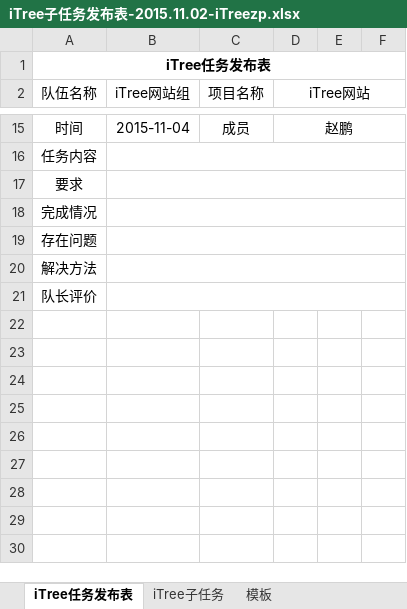
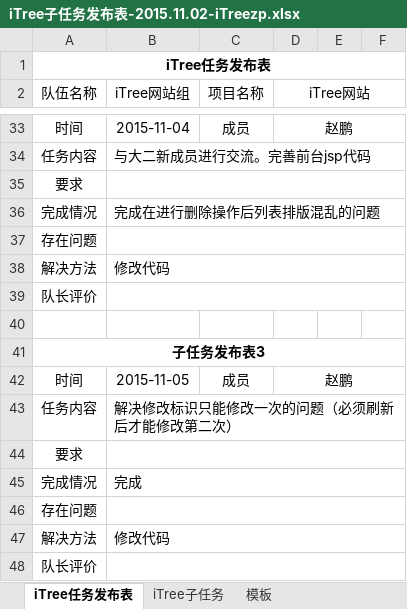
Before and after one commit to iTreeC/DevelopmentDocument, an Excel workbook: iTreeWeb/iTreeweb组相关文档/任务文档/iTreezp/iTree子任务发布表-2015.11.02-iTreezp.xlsx, sheet iTree任务发布表, drawn as a sheet; only a part is shown, gaps mark what is left out; values as stored, in another font and other column widths than the file's, no borders; addresses are those after the commit; the diff covers the shown part only; the diff names each change by its address in the sheet, - before the commit and + after, or states it on an @@ line.

```diff
--- a/iTreeWeb/iTreeweb组相关文档/任务文档/iTreezp/iTree子任务发布表-2015.11.02-iTreezp.xlsx (sheet iTree任务发布表)
+++ b/iTreeWeb/iTreeweb组相关文档/任务文档/iTreezp/iTree子任务发布表-2015.11.02-iTreezp.xlsx (sheet iTree任务发布表)
-B34 (iTree网站组): (empty)
+B34 (iTree网站组): 与大二新成员进行交流。完善前台jsp代码
-B36 (iTree网站组): (empty)
+B36 (iTree网站组): 完成在进行删除操作后列表排版混乱的问题
-B38 (iTree网站组): (empty)
+B38 (iTree网站组): 修改代码
+row 39: 队长评价
+row 40: (empty)
+row 41: 子任务发布表3
+row 42: 时间 | 2015-11-05 | 成员 | 赵鹏
+row 43: 任务内容 | 解决修改标识只能修改一次的问题（必须刷新后才能修改第二次）
+row 44: 要求
+row 45: 完成情况 | 完成
+row 46: 存在问题
+row 47: 解决方法 | 修改代码
```
Also changed, not shown: 18 added rows elsewhere in this sheet.
